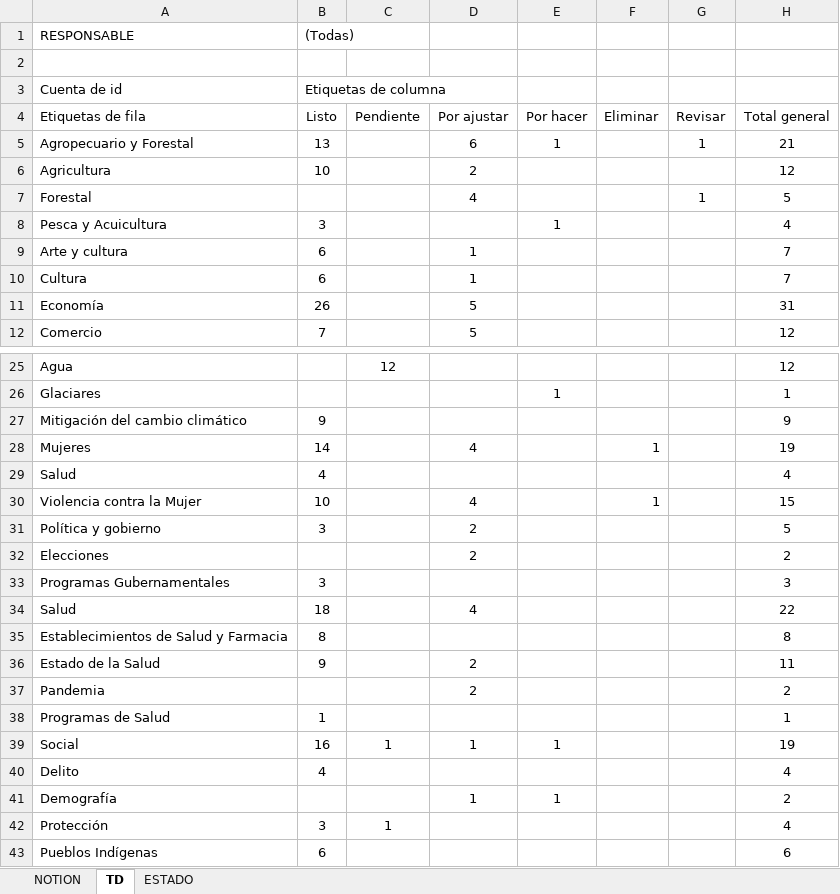
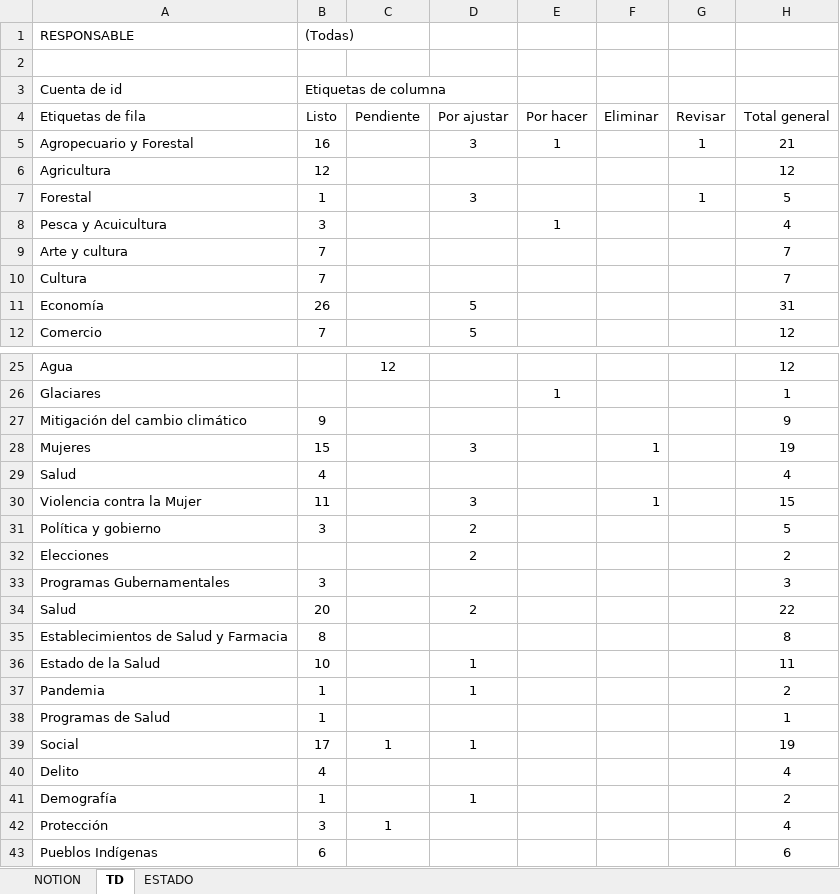
Before and after one commit to Sud-Austral/MONITOREO-DI, an Excel workbook: AGENCIA_CONTENIDO.xlsx, sheet TD, drawn as a sheet; only a part is shown, gaps mark what is left out; values as stored, in another font and other column widths than the file's, no borders; the diff covers the shown part only; the diff names each change by its address in the sheet, - before the commit and + after, or states it on an @@ line.

```diff
--- a/AGENCIA_CONTENIDO.xlsx (sheet TD)
+++ b/AGENCIA_CONTENIDO.xlsx (sheet TD)
-B5 (Listo): 13
+B5 (Listo): 16
-D5 (Por ajustar): 6
+D5 (Por ajustar): 3
-B6 (Listo): 10
+B6 (Listo): 12
-D6 (Por ajustar): 2
+D6 (Por ajustar): (empty)
-B7 (Listo): (empty)
+B7 (Listo): 1
-D7 (Por ajustar): 4
+D7 (Por ajustar): 3
-B9:B10 (Listo): 6
+B9:B10 (Listo): 7
-D9:D10 (Por ajustar): 1
+D9:D10 (Por ajustar): (empty)
-B28 (Listo): 14
+B28 (Listo): 15
-D28 (Por ajustar): 4
+D28 (Por ajustar): 3
-B30 (Listo): 10
+B30 (Listo): 11
-D30 (Por ajustar): 4
+D30 (Por ajustar): 3
-B34 (Listo): 18
+B34 (Listo): 20
-D34 (Por ajustar): 4
+D34 (Por ajustar): 2
-B36 (Listo): 9
+B36 (Listo): 10
-D36:D37 (Por ajustar): 2
+D36:D37 (Por ajustar): 1
-B37 (Listo): (empty)
+B37 (Listo): 1
-B39 (Listo): 16
+B39 (Listo): 17
-E39 (Por hacer): 1
+E39 (Por hacer): (empty)
-B41 (Listo): (empty)
+B41 (Listo): 1
-E41 (Por hacer): 1
+E41 (Por hacer): (empty)
```
Also changed, not shown: 7 edited cells elsewhere in this sheet, sheet ESTADO, charts or pictures, 3 other files.
